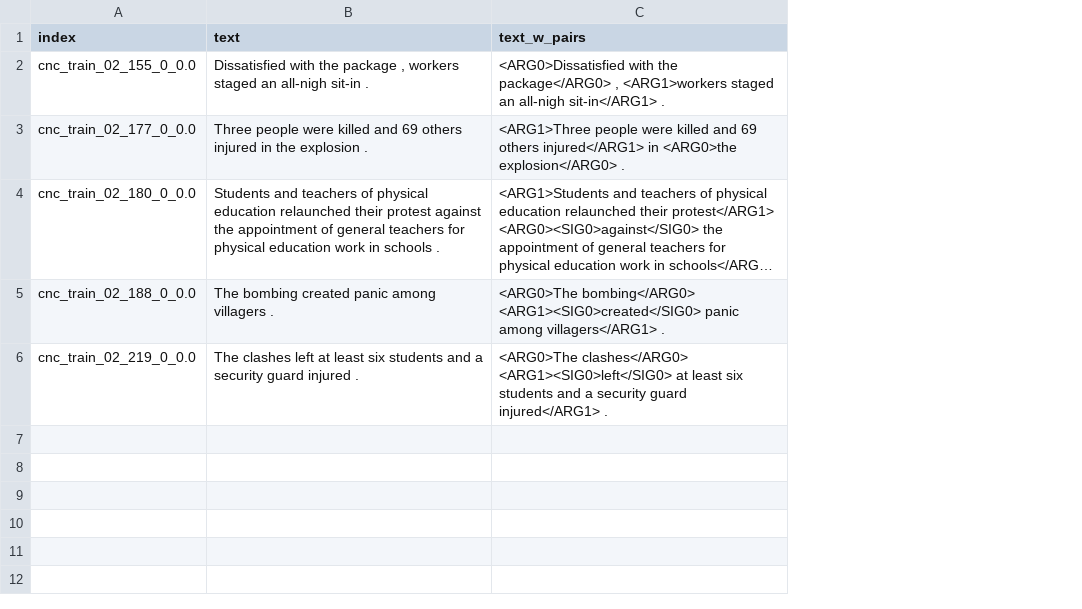
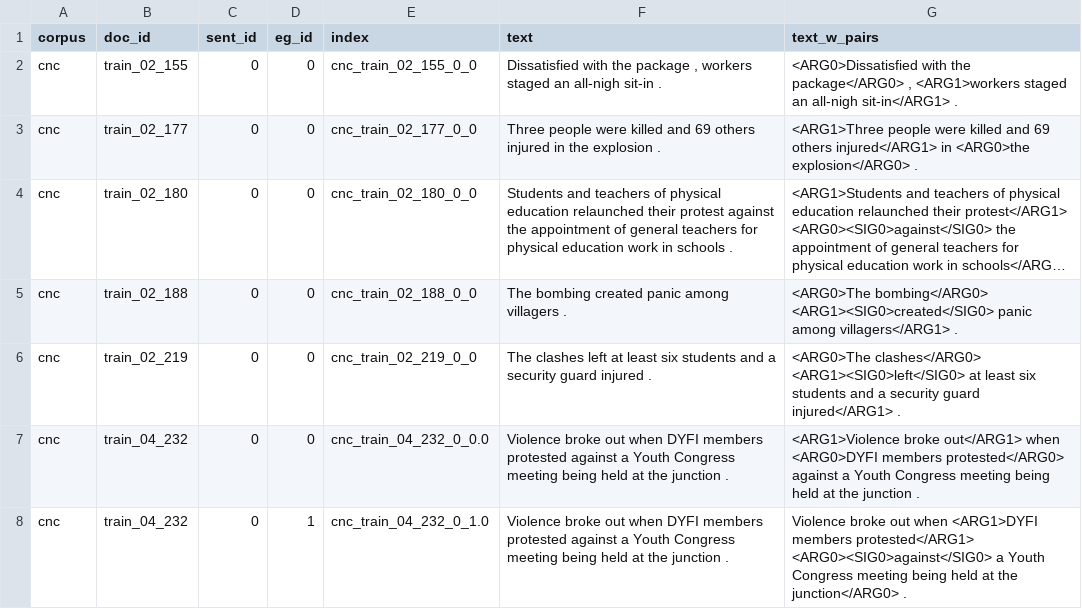
Before and after one commit to tanfiona/CausalNewsCorpus, a CSV file: evaluation/subtask2/sample/input/ref/truth.csv, drawn as a sheet; long unchanged cells end in …; addresses are those after the commit; the diff names each change by its address in the sheet, - before the commit and + after, or states it on an @@ line.

Commit message:
Update evaluation script for Subtask 2 to account for Multirelations (Evaluate by group)

```diff
--- a/evaluation/subtask2/sample/input/ref/truth.csv
+++ b/evaluation/subtask2/sample/input/ref/truth.csv
+column A (corpus), rows 2-6: all cnc
+column B (doc_id), rows 2-6: train_02_155 | train_02_177 | train_02_180 | train_02_188 | train_02_219
+column C (sent_id), rows 2-6: all 0
+column D (eg_id), rows 2-6: all 0
-E2 (index): cnc_train_02_155_0_0.0
+E2 (index): cnc_train_02_155_0_0
-E3 (index): cnc_train_02_177_0_0.0
+E3 (index): cnc_train_02_177_0_0
-E4 (index): cnc_train_02_180_0_0.0
+E4 (index): cnc_train_02_180_0_0
-E5 (index): cnc_train_02_188_0_0.0
+E5 (index): cnc_train_02_188_0_0
-E6 (index): cnc_train_02_219_0_0.0
+E6 (index): cnc_train_02_219_0_0
+row 7: cnc | train_04_232 | 0 | 0 | cnc_train_04_232_0_0.0 | Violence broke out when DYFI members protested against a Youth Congress meeting being held at the junction . | <ARG1>Violence broke out</ARG1> when <ARG0>DYFI members protested</ARG0> against a Youth Congress meeting being held at the junction .
+row 8: cnc | train_04_232 | 0 | 1 | cnc_train_04_232_0_1.0 | Violence broke out when DYFI members protested against a Youth Congress meeting being held at the junction . | Violence broke out when <ARG1>DYFI members protested</ARG1> <ARG0><SIG0>against</SIG0> a Youth Congress meeting being held at the junction</ARG0> .
```
Also changed, not shown: 6 other files.
